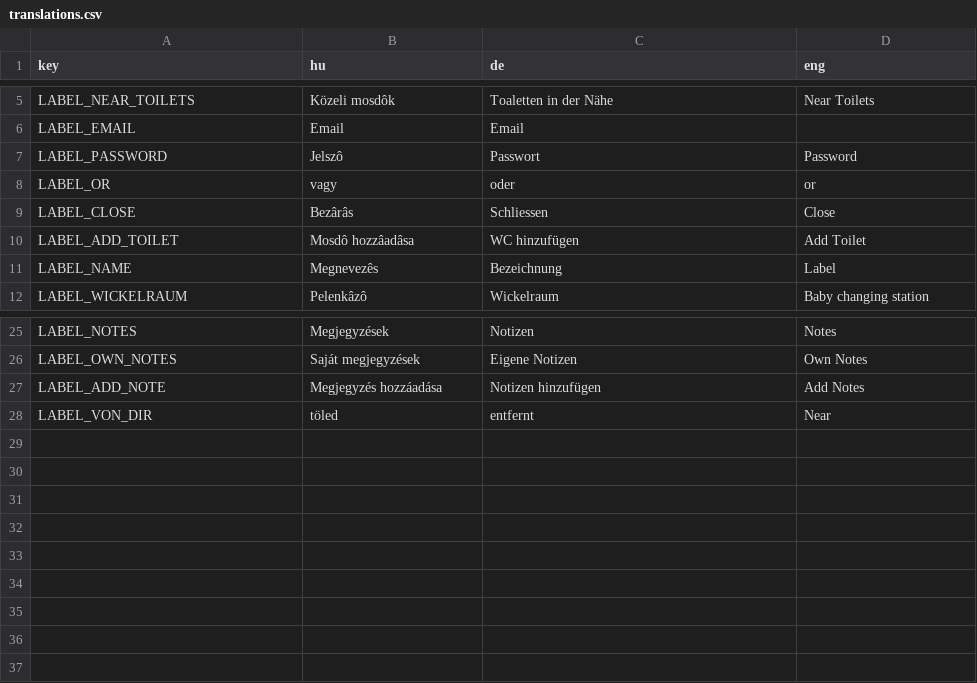
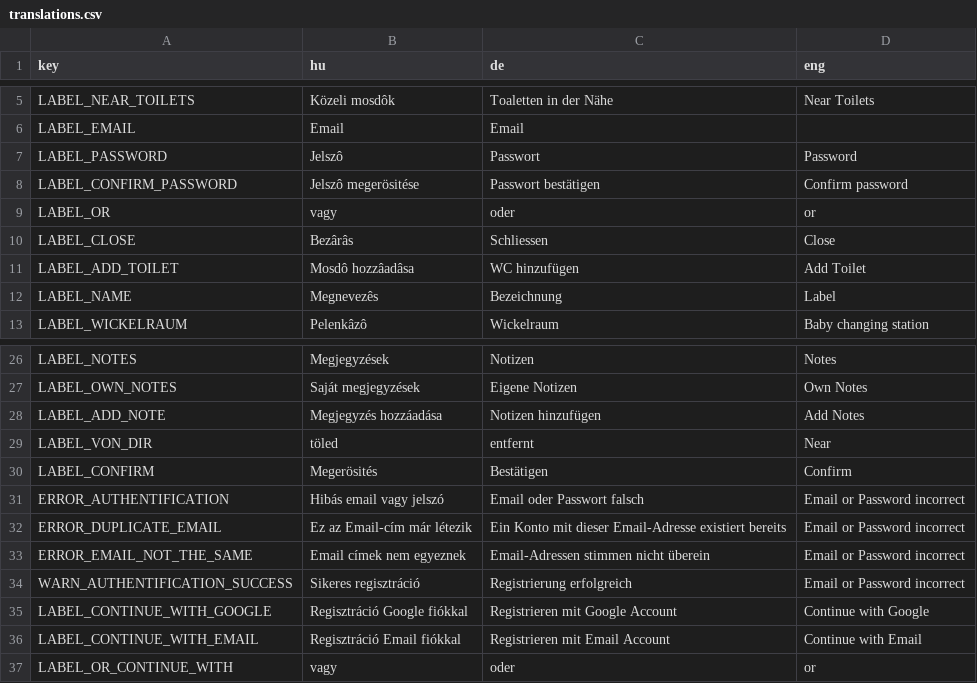
Before and after one commit to ReniIrinyi/TopToi, a CSV file: toi-client/public/translations.csv, drawn as a sheet; only a part is shown, gaps mark what is left out; the diff names each change by its address in the sheet, - before the commit and + after, or states it on an @@ line.

Commit message:
translations & google auth

```diff
--- a/toi-client/public/translations.csv
+++ b/toi-client/public/translations.csv
+row 8: LABEL_CONFIRM_PASSWORD | Jelszô megerösitése | Passwort bestätigen | Confirm password
+row 30: LABEL_CONFIRM | Megerösités | Bestätigen | Confirm
+row 31: ERROR_AUTHENTIFICATION | Hibás email vagy jelszó | Email oder Passwort falsch | Email or Password incorrect
+row 32: ERROR_DUPLICATE_EMAIL | Ez az Email-cím már létezik | Ein Konto mit dieser Email-Adresse existiert bereits | Email or Password incorrect
+row 33: ERROR_EMAIL_NOT_THE_SAME | Email címek nem egyeznek | Email-Adressen stimmen nicht überein | Email or Password incorrect
+row 34: WARN_AUTHENTIFICATION_SUCCESS | Sikeres regisztráció | Registrierung erfolgreich | Email or Password incorrect
+row 35: LABEL_CONTINUE_WITH_GOOGLE | Regisztráció Google fiókkal | Registrieren mit Google Account | Continue with Google
+row 36: LABEL_CONTINUE_WITH_EMAIL | Regisztráció Email fiókkal | Registrieren mit Email Account | Continue with Email
+row 37: LABEL_OR_CONTINUE_WITH | vagy | oder | or
```
Also changed, not shown: 50 other files.
